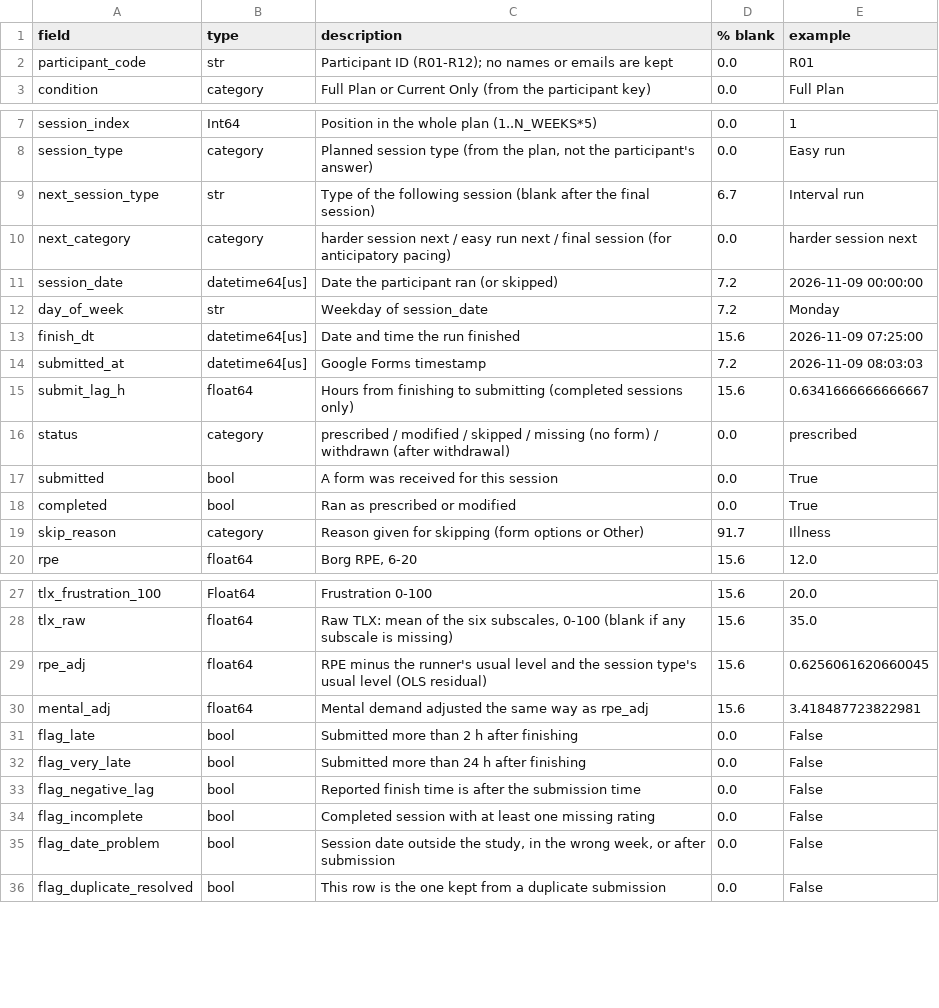
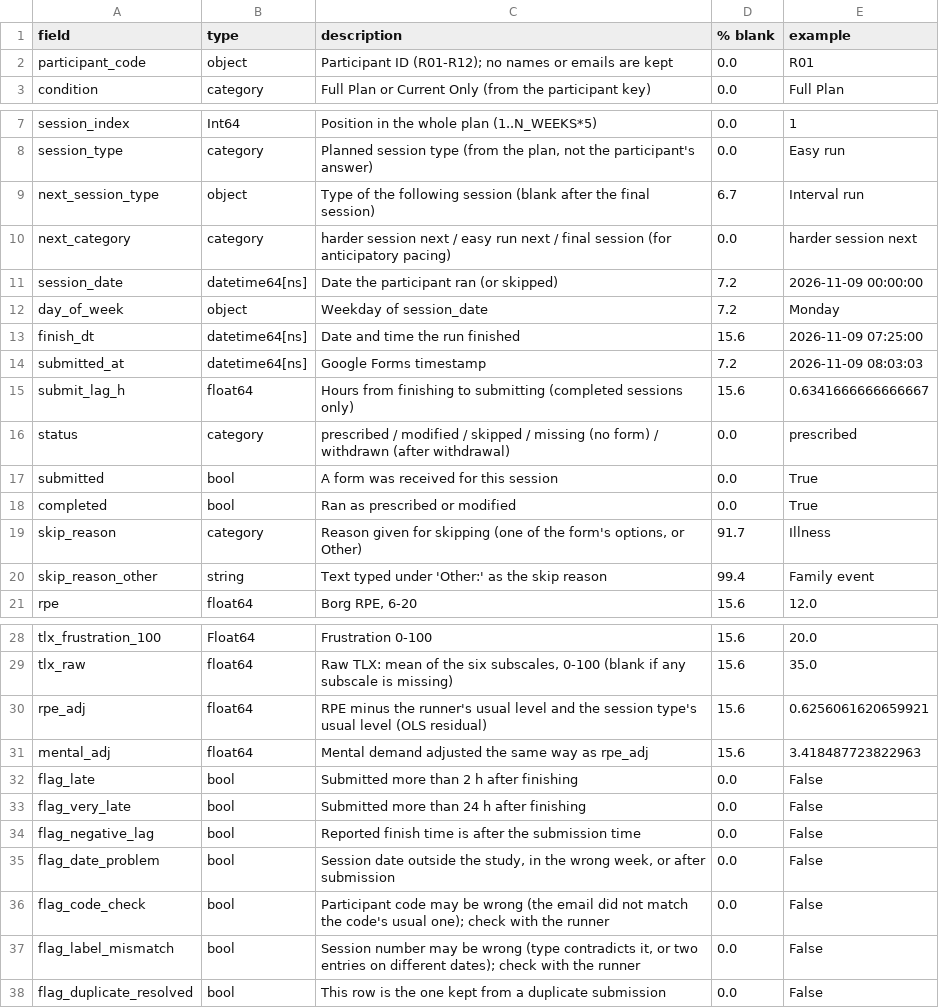
Before and after one commit to Emman-28/hci2k-running-plan-disclosure, a CSV file: processed/data_dictionary.csv, drawn as a sheet; only a part is shown, gaps mark what is left out.

```diff
--- a/processed/data_dictionary.csv
+++ b/processed/data_dictionary.csv
@@ -1,3 +1,3 @@
 field,type,description,% blank,example
-participant_code,str,Participant ID (R01-R12); no names or emails are kept,0.0,R01
+participant_code,object,Participant ID (R01-R12); no names or emails are kept,0.0,R01
 condition,category,Full Plan or Current Only (from the participant key),0.0,Full Plan
@@ -8,8 +8,8 @@ session_index,Int64,Position in the whole plan (1..N_WEEKS*5),0.0,1
 session_type,category,"Planned session type (from the plan, not the participant's answer)",0.0,Easy run
-next_session_type,str,Type of the following session (blank after the final session),6.7,Interval run
+next_session_type,object,Type of the following session (blank after the final session),6.7,Interval run
 next_category,category,harder session next / easy run next / final session (for anticipatory pacing),0.0,harder session next
-session_date,datetime64[us],Date the participant ran (or skipped),7.2,2026-11-09 00:00:00
-day_of_week,str,Weekday of session_date,7.2,Monday
-finish_dt,datetime64[us],Date and time the run finished,15.6,2026-11-09 07:25:00
-submitted_at,datetime64[us],Google Forms timestamp,7.2,2026-11-09 08:03:03
+session_date,datetime64[ns],Date the participant ran (or skipped),7.2,2026-11-09 00:00:00
+day_of_week,object,Weekday of session_date,7.2,Monday
+finish_dt,datetime64[ns],Date and time the run finished,15.6,2026-11-09 07:25:00
+submitted_at,datetime64[ns],Google Forms timestamp,7.2,2026-11-09 08:03:03
 submit_lag_h,float64,Hours from finishing to submitting (completed sessions only),15.6,0.6341666666666667
@@ -18,3 +18,4 @@ submitted,bool,A form was received for this session,0.0,True
 completed,bool,Ran as prescribed or modified,0.0,True
-skip_reason,category,Reason given for skipping (form options or Other),91.7,Illness
+skip_reason,category,"Reason given for skipping (one of the form's options, or Other)",91.7,Illness
+skip_reason_other,string,Text typed under 'Other:' as the skip reason,99.4,Family event
 rpe,float64,"Borg RPE, 6-20",15.6,12.0
@@ -28,4 +29,4 @@ tlx_frustration_100,Float64,Frustration 0-100,15.6,20.0
 tlx_raw,float64,"Raw TLX: mean of the six subscales, 0-100 (blank if any subscale is missing)",15.6,35.0
-rpe_adj,float64,RPE minus the runner's usual level and the session type's usual level (OLS residual),15.6,0.6256061620660045
-mental_adj,float64,Mental demand adjusted the same way as rpe_adj,15.6,3.418487723822981
+rpe_adj,float64,RPE minus the runner's usual level and the session type's usual level (OLS residual),15.6,0.6256061620659921
+mental_adj,float64,Mental demand adjusted the same way as rpe_adj,15.6,3.418487723822963
 flag_late,bool,Submitted more than 2 h after finishing,0.0,False
@@ -33,4 +34,5 @@ flag_very_late,bool,Submitted more than 24 h after finishing,0.0,False
 flag_negative_lag,bool,Reported finish time is after the submission time,0.0,False
-flag_incomplete,bool,Completed session with at least one missing rating,0.0,False
 flag_date_problem,bool,"Session date outside the study, in the wrong week, or after submission",0.0,False
+flag_code_check,bool,Participant code may be wrong (the email did not match the code's usual one); check with the runner,0.0,False
+flag_label_mismatch,bool,"Session number may be wrong (type contradicts it, or two entries on different dates); check with the runner",0.0,False
 flag_duplicate_resolved,bool,This row is the one kept from a duplicate submission,0.0,False
```
Also changed, not shown: processed/cleaning_log.csv, processed/coded_responses.csv, 14 other files.
